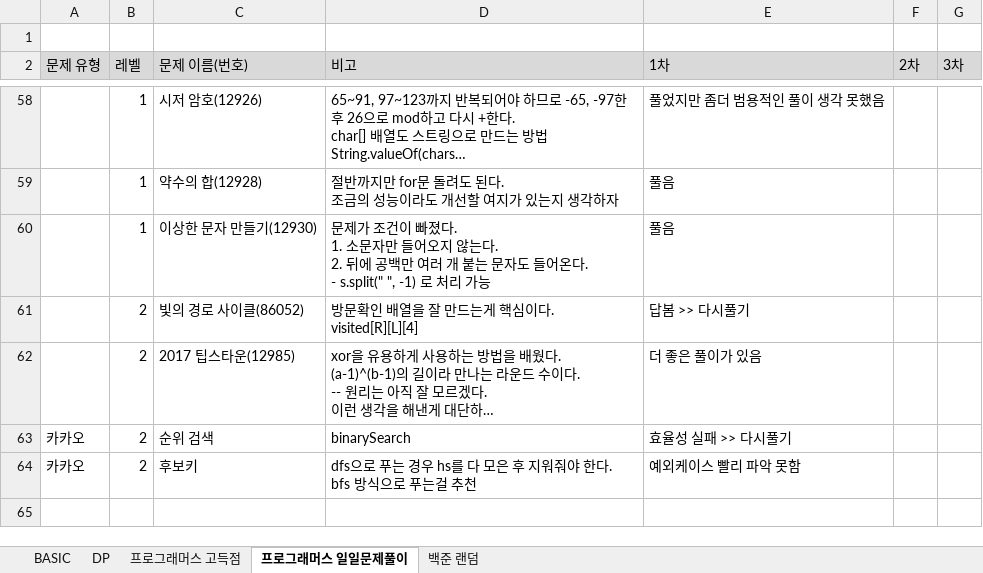
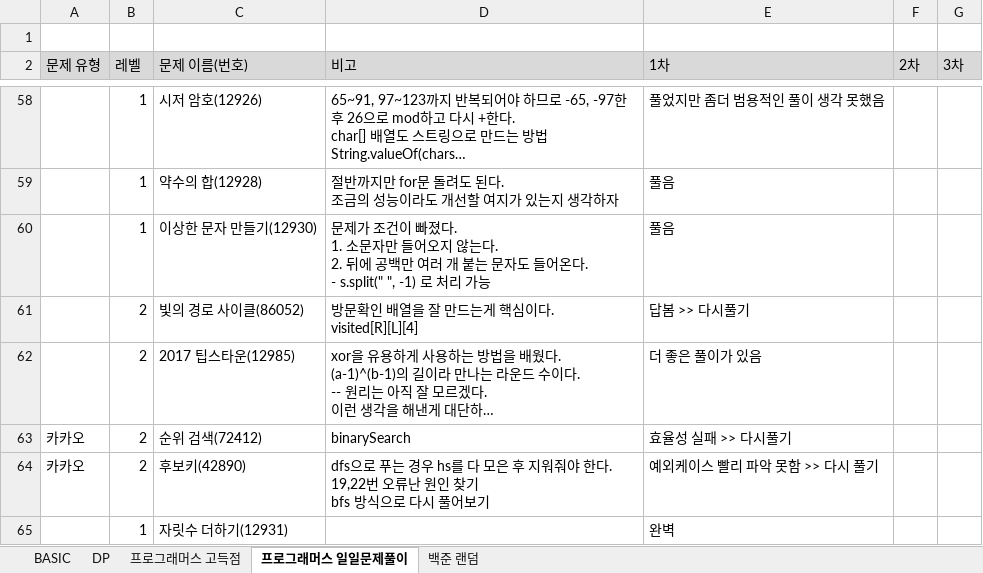
Before and after one commit to SeongJinSong/Algorithm, an Excel workbook: doc/알고리즘 문제 목록.xlsx, sheet 프로그래머스 일일문제풀이, drawn as a sheet; only a part is shown, gaps mark what is left out; long unchanged cells end in …; values as stored, in another font and other column widths than the file's, no borders; charts and pictures not drawn; ↵ is a line break in a cell; the diff names each change by its address in the sheet, - before the commit and + after, or states it on an @@ line.

```diff
--- a/doc/알고리즘 문제 목록.xlsx (sheet 프로그래머스 일일문제풀이)
+++ b/doc/알고리즘 문제 목록.xlsx (sheet 프로그래머스 일일문제풀이)
-C63 (문제 이름(번호)): 순위 검색
+C63 (문제 이름(번호)): 순위 검색(72412)
-C64 (문제 이름(번호)): 후보키
+C64 (문제 이름(번호)): 후보키(42890)
-D64 (비고): …한다. ↵ bfs 방식으로 푸는걸 추천
+D64 (비고): …한다. ↵ 19,22번 오류난 원인 찾기 ↵ bfs 방식으로 다시 풀어보기
-E64 (1차): 예외케이스 빨리 파악 못함
+E64 (1차): 예외케이스 빨리 파악 못함 >> 다시 풀기
+row 65:  | 1 | 자릿수 더하기(12931) |  | 완벽
```
Also changed, not shown: 2 other files.
